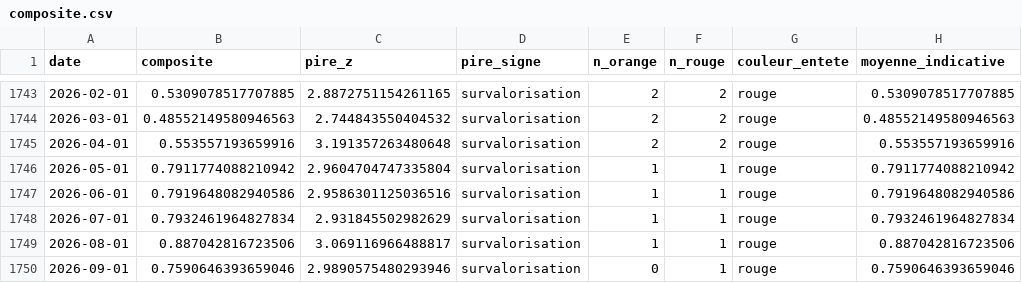
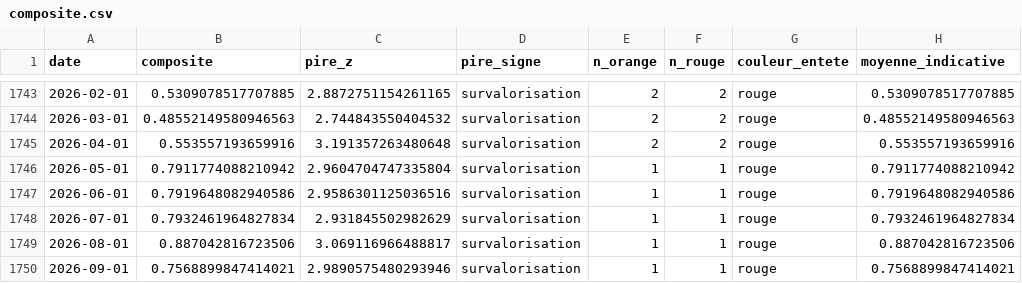
Before and after one commit to Akiravince/vigilance-pre-krach, a CSV file: data/history/composite.csv, drawn as a sheet; only a part is shown, gaps mark what is left out; the diff names each change by its address in the sheet, - before the commit and + after, or states it on an @@ line.

```diff
--- a/data/history/composite.csv
+++ b/data/history/composite.csv
-B1750 (composite): 0.7590646393659046
+B1750 (composite): 0.7568899847414021
-E1750 (n_orange): 0
+E1750 (n_orange): 1
-H1750 (moyenne_indicative): 0.7590646393659046
+H1750 (moyenne_indicative): 0.7568899847414021
```
Also changed, not shown: data/history/panel_z.csv, data/history/sign_scores.csv, 4 other files.
